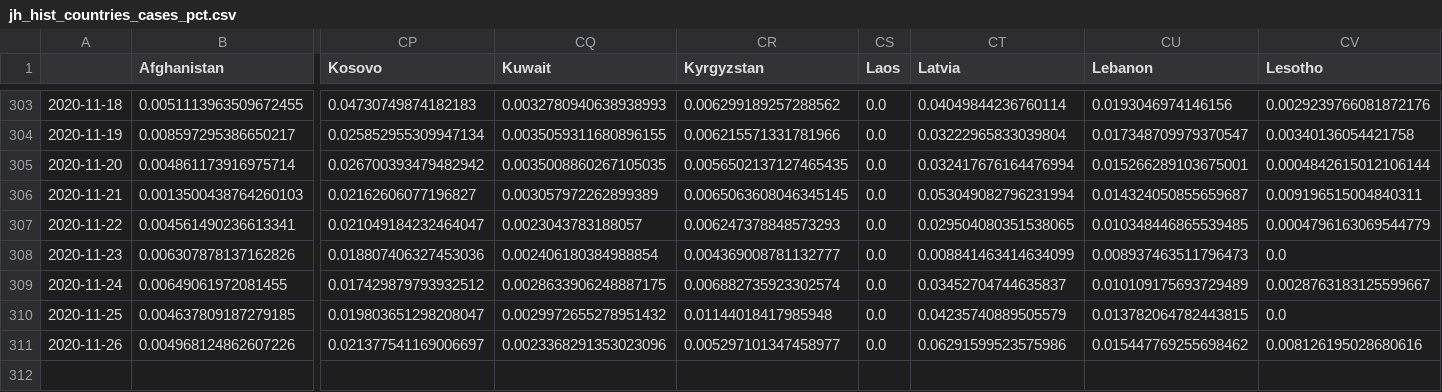
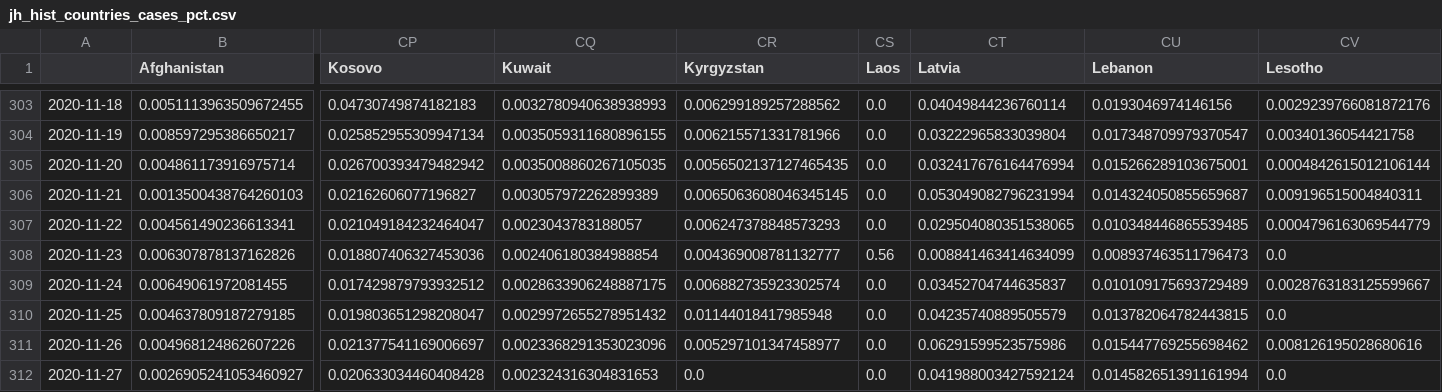
Before and after one commit to BrianLDev/Covid19_Analytics, a CSV file: Datasets/JH/jh_hist_countries_cases_pct.csv, drawn as a sheet; only a part is shown, gaps mark what is left out; rows hold the shown columns only; the diff names each change by its address in the sheet, - before the commit and + after, or states it on an @@ line.

```diff
--- a/Datasets/JH/jh_hist_countries_cases_pct.csv
+++ b/Datasets/JH/jh_hist_countries_cases_pct.csv
-CS308 (Laos): 0.0
+CS308 (Laos): 0.56
+row 312: 2020-11-27 | 0.0026905241053460927 | 0.020633034460408428 | 0.002324316304831653 | 0.0 | 0.0 | 0.041988003427592124 | 0.014582651391161994 | 0.0
```
Also changed, not shown: Datasets/JH/jh_hist_countries_deaths_pct.csv, Datasets/JH/jh_hist_countries_deaths_pct_ewma.csv, 22 other files.
